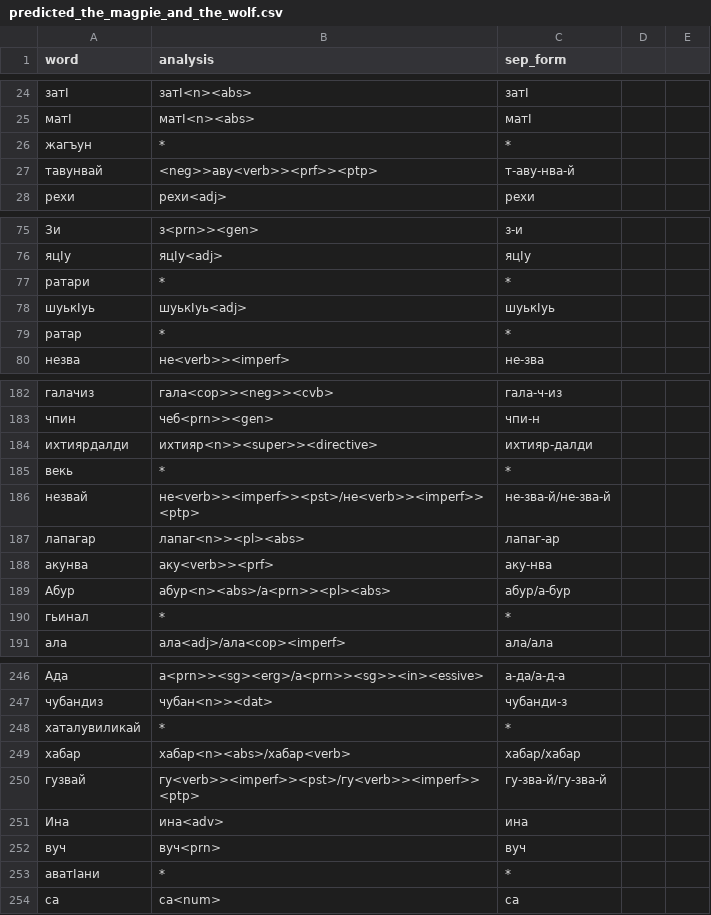
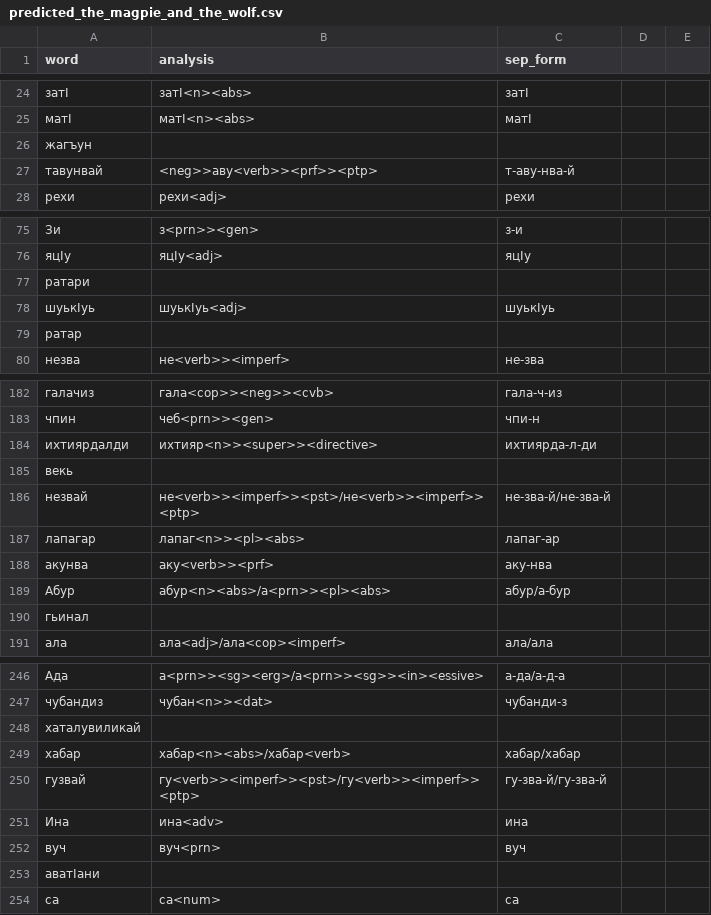
Before and after one commit to hemulitch/morphological-parser-for-Lezgian, a CSV file: accuracy/corpus_predicted/predicted_the_magpie_and_the_wolf.csv, drawn as a sheet; only a part is shown, gaps mark what is left out; the diff covers the shown part only.

```diff
--- a/accuracy/corpus_predicted/predicted_the_magpie_and_the_wolf.csv
+++ b/accuracy/corpus_predicted/predicted_the_magpie_and_the_wolf.csv
@@ -25,3 +25,3 @@ word,analysis,sep_form
 матӀ,матӀ<n><abs>,матӀ
-жагъун,*,*
+жагъун,,
 тавунвай,<neg>>аву<verb>><prf>><ptp>,т-аву-нва-й
@@ -76,5 +76,5 @@ word,analysis,sep_form
 яцӀу,яцӀу<adj>,яцӀу
-ратари,*,*
+ратари,,
 шуькӀуь,шуькӀуь<adj>,шуькӀуь
-ратар,*,*
+ратар,,
 незва,не<verb>><imperf>,не-зва
@@ -183,4 +183,4 @@ word,analysis,sep_form
 чпин,чеб<prn>><gen>,чпи-н
-ихтиярдалди,ихтияр<n>><super>><directive>,ихтияр-далди
-векь,*,*
+ихтиярдалди,ихтияр<n>><super>><directive>,ихтиярда-л-ди
+векь,,
 незвай,не<verb>><imperf>><pst>/не<verb>><imperf>><ptp>,не-зва-й/не-зва-й
@@ -189,3 +189,3 @@ word,analysis,sep_form
 Абур,абур<n><abs>/а<prn>><pl><abs>,абур/а-бур
-гьинал,*,*
+гьинал,,
 ала,ала<adj>/ала<cop><imperf>,ала/ала
@@ -247,3 +247,3 @@ word,analysis,sep_form
 чубандиз,чубан<n>><dat>,чубанди-з
-хаталувиликай,*,*
+хаталувиликай,,
 хабар,хабар<n><abs>/хабар<verb>,хабар/хабар
@@ -252,3 +252,3 @@ word,analysis,sep_form
 вуч,вуч<prn>,вуч
-аватӀани,*,*
+аватӀани,,
 са,са<num>,са
```
Also changed, not shown: 1 added row, 1 removed row and 53 edited cells elsewhere in this file.
